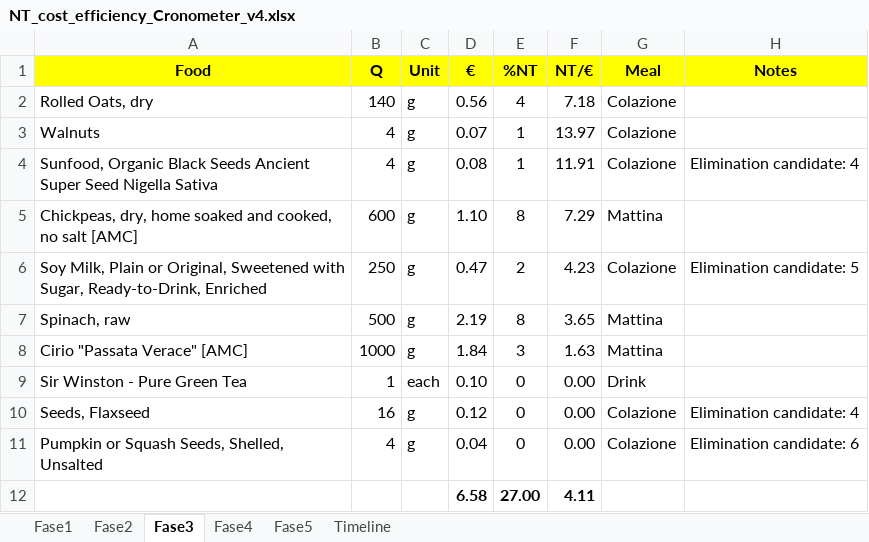
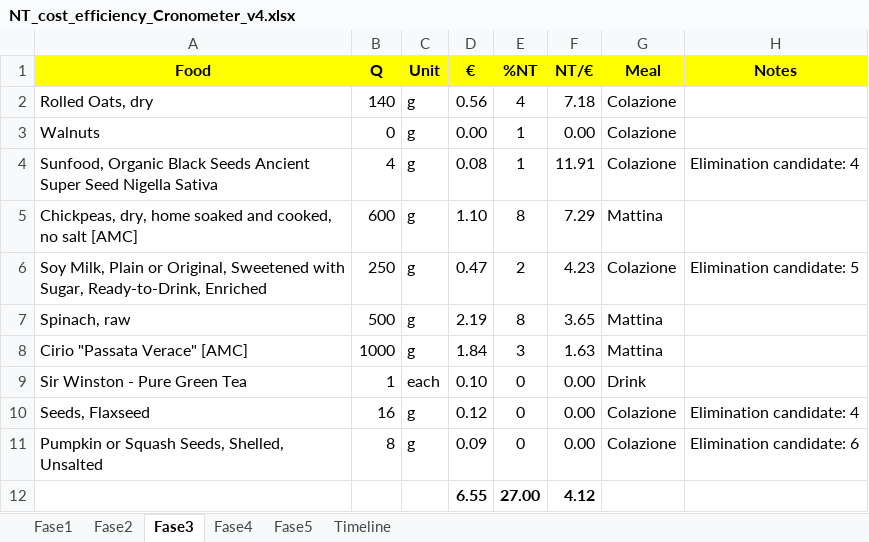
Before and after one commit to adacaccia/VeganBiohackingRoutine, an Excel workbook: 02-Schede/NT_cost_efficiency_Cronometer_v4.xlsx, sheet Fase3, drawn as a sheet; values as stored, in another font and other column widths than the file's, no borders; removed rows and columns are numbered as before the commit, all else as after; the diff names each change by its address in the sheet, - before the commit and + after, or states it on an @@ line.

```diff
--- a/02-Schede/NT_cost_efficiency_Cronometer_v4.xlsx (sheet Fase3)
+++ b/02-Schede/NT_cost_efficiency_Cronometer_v4.xlsx (sheet Fase3)
-B3 (Q): 4
+B3 (Q): 0
-D3 (€): 0.07
+D3 (€): 0.00
-F3 (NT/€): 13.97
+F3 (NT/€): 0.00
-B11 (Q): 4
+B11 (Q): 8
-D11 (€): 0.04
+D11 (€): 0.09
-row 12:  |  |  | 6.58 | 27.00 | 4.11
+row 12:  |  |  | 6.55 | 27.00 | 4.12
```
Also changed, not shown: sheet Fase4, sheet Fase2, sheet Timeline.
